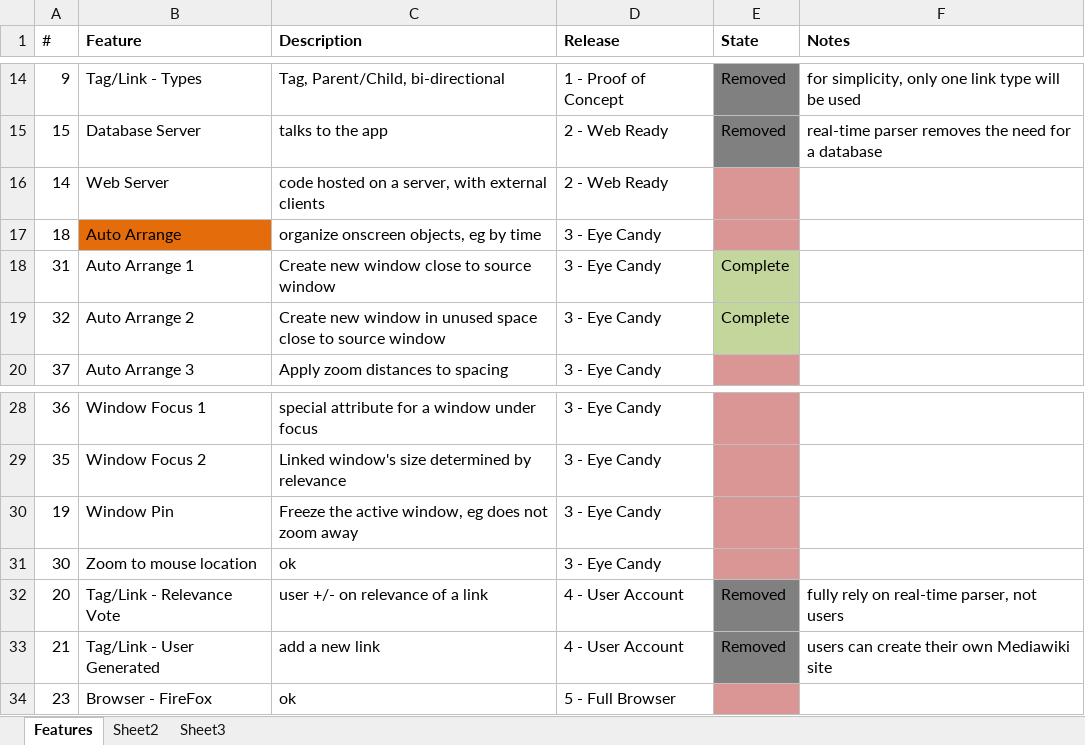
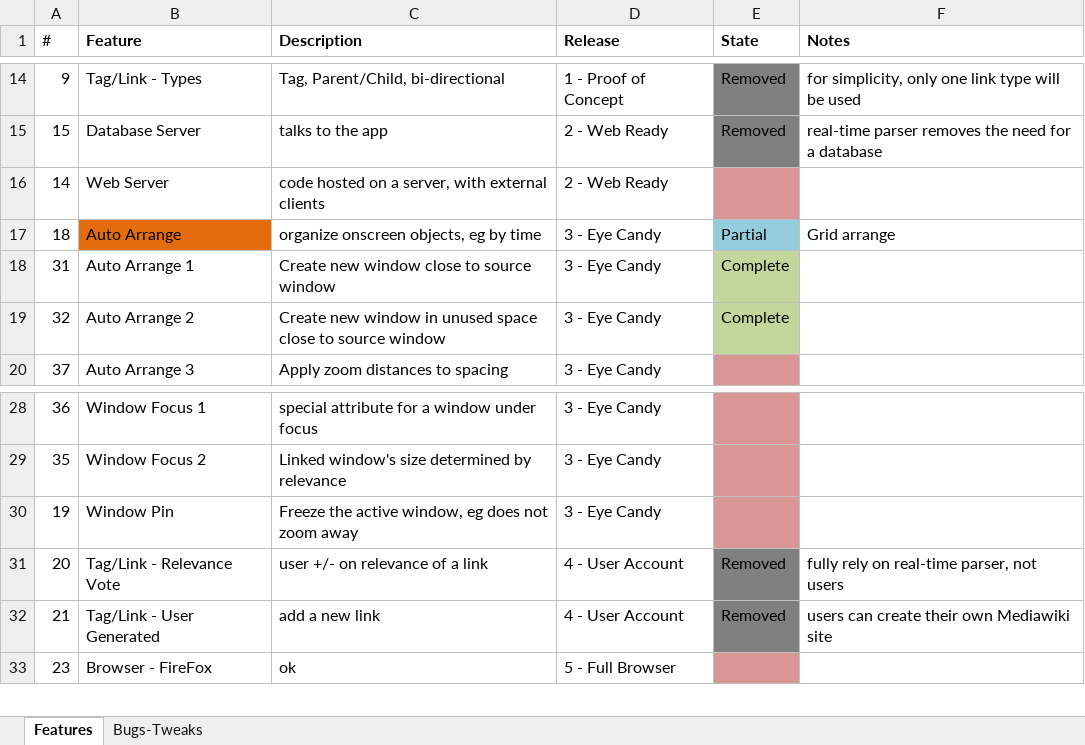
Before and after one commit to nuksimon/lnkr, an Excel workbook: Features.xlsx, sheet Features, drawn as a sheet; only a part is shown, gaps mark what is left out; values as stored, in another font and other column widths than the file's, no borders; the diff names each change by its address in the sheet, - before the commit and + after, or states it on an @@ line.

```diff
--- a/Features.xlsx (sheet Features)
+++ b/Features.xlsx (sheet Features)
-sheet tab: Sheet2
+sheet tab: Bugs-Tweaks
-sheet tab: Sheet3
-E17 (State): (empty)
+E17 (State): Partial
-E17 fill: #D99694
+E17 fill: #93CDDD
-F17 (Notes): (empty)
+F17 (Notes): Grid arrange
-row 31: 30 | Zoom to mouse location | ok | 3 - Eye Candy
```
Also changed, not shown: sheet Bugs-Tweaks, 1 other file.
